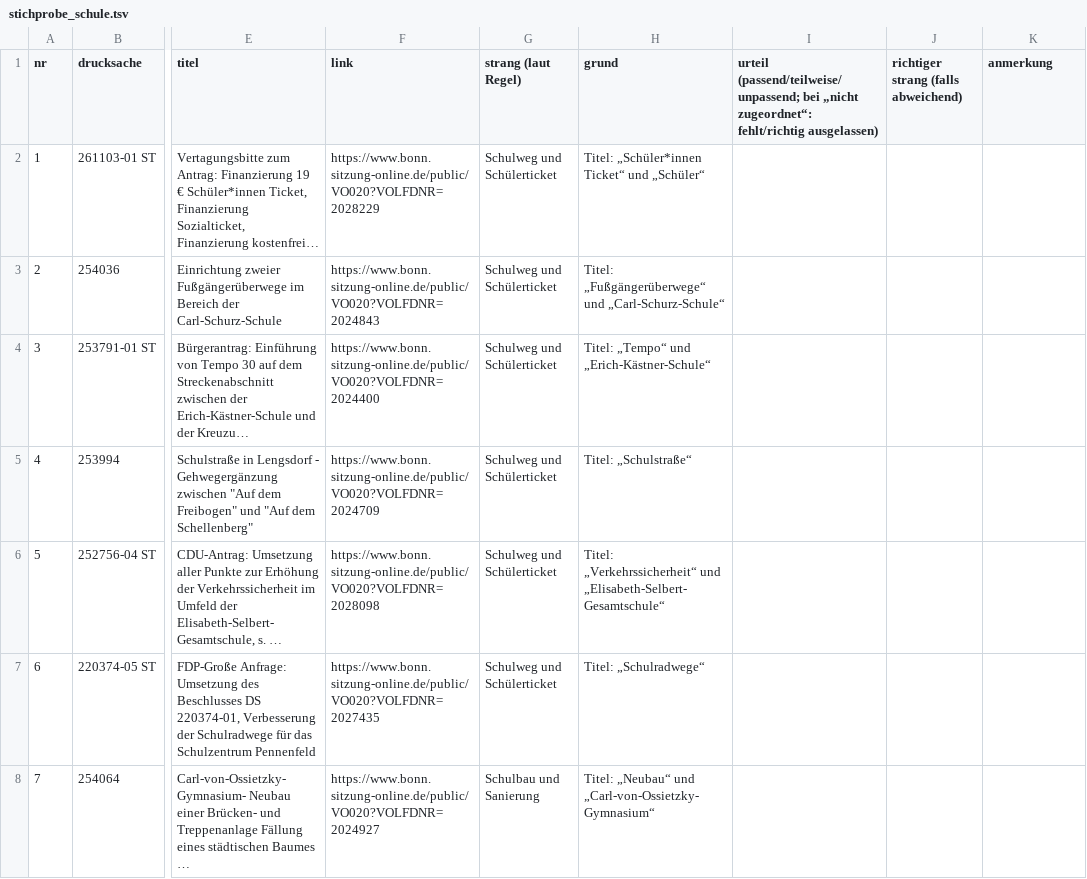
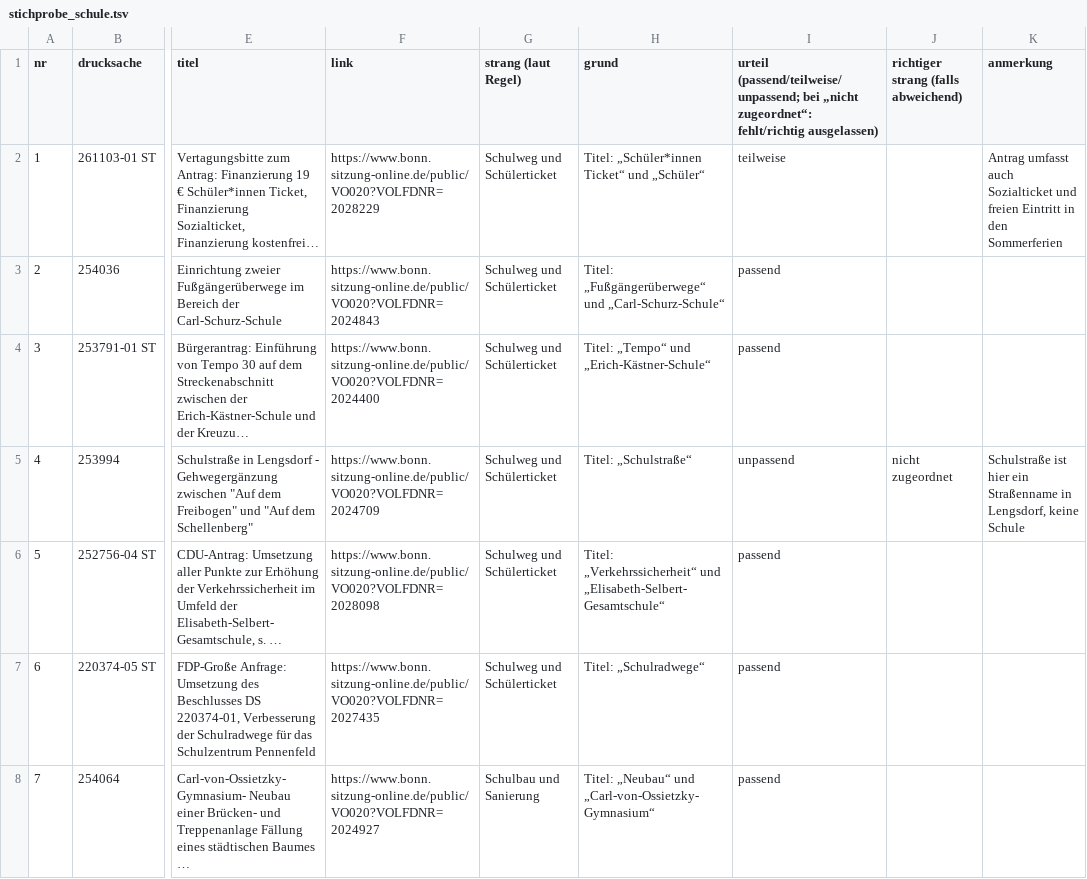
Before and after one commit to daimpad/allris-test, a TSV file: data/export/schule/stichprobe_schule.tsv, drawn as a sheet; only a part is shown, gaps mark what is left out; long unchanged cells end in …; the diff covers the shown part only; the diff names each change by its address in the sheet, - before the commit and + after, or states it on an @@ line.

```diff
--- a/data/export/schule/stichprobe_schule.tsv
+++ b/data/export/schule/stichprobe_schule.tsv
-I2: (empty)
+I2: teilweise
-K2 (anmerkung): (empty)
+K2 (anmerkung): Antrag umfasst auch Sozialticket und freien Eintritt in den Sommerferien
-I3:I4: (empty)
+I3:I4: passend
-I5: (empty)
+I5: unpassend
-J5: (empty)
+J5: nicht zugeordnet
-K5 (anmerkung): (empty)
+K5 (anmerkung): Schulstraße ist hier ein Straßenname in Lengsdorf, keine Schule
-I6:I8: (empty)
+I6:I8: passend
```
Also changed, not shown: 35 edited cells elsewhere in this file, 7 other files.
